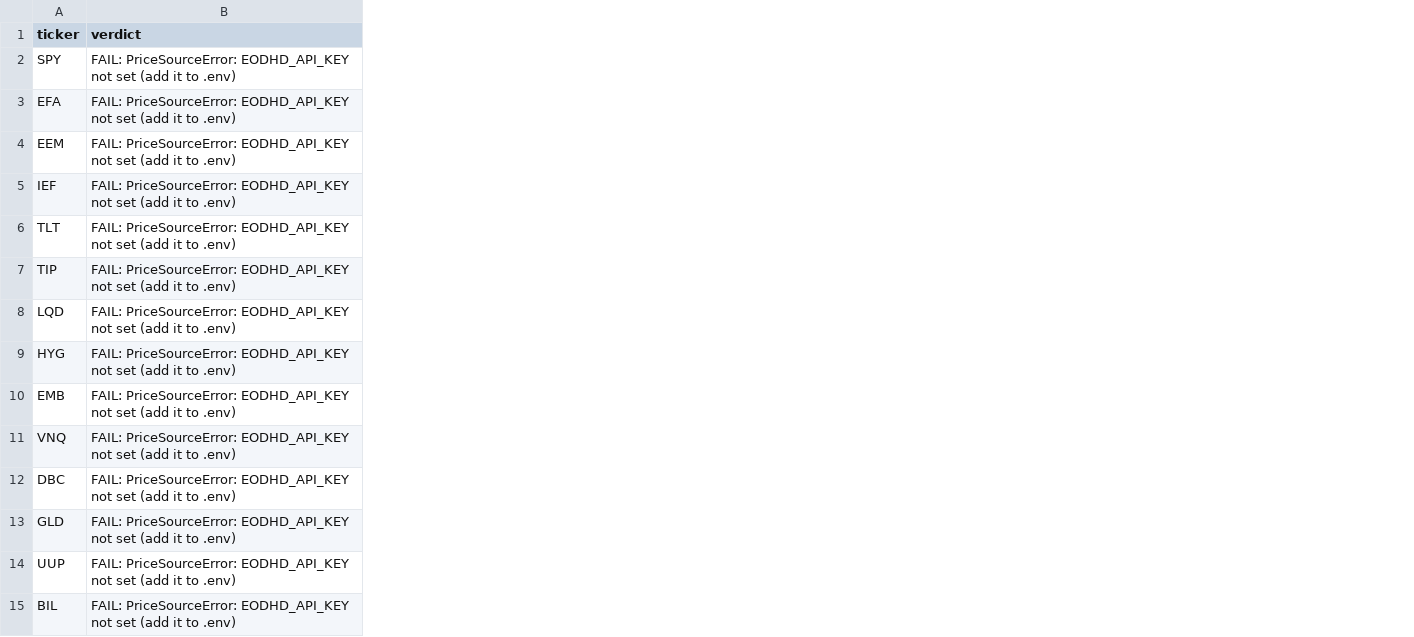
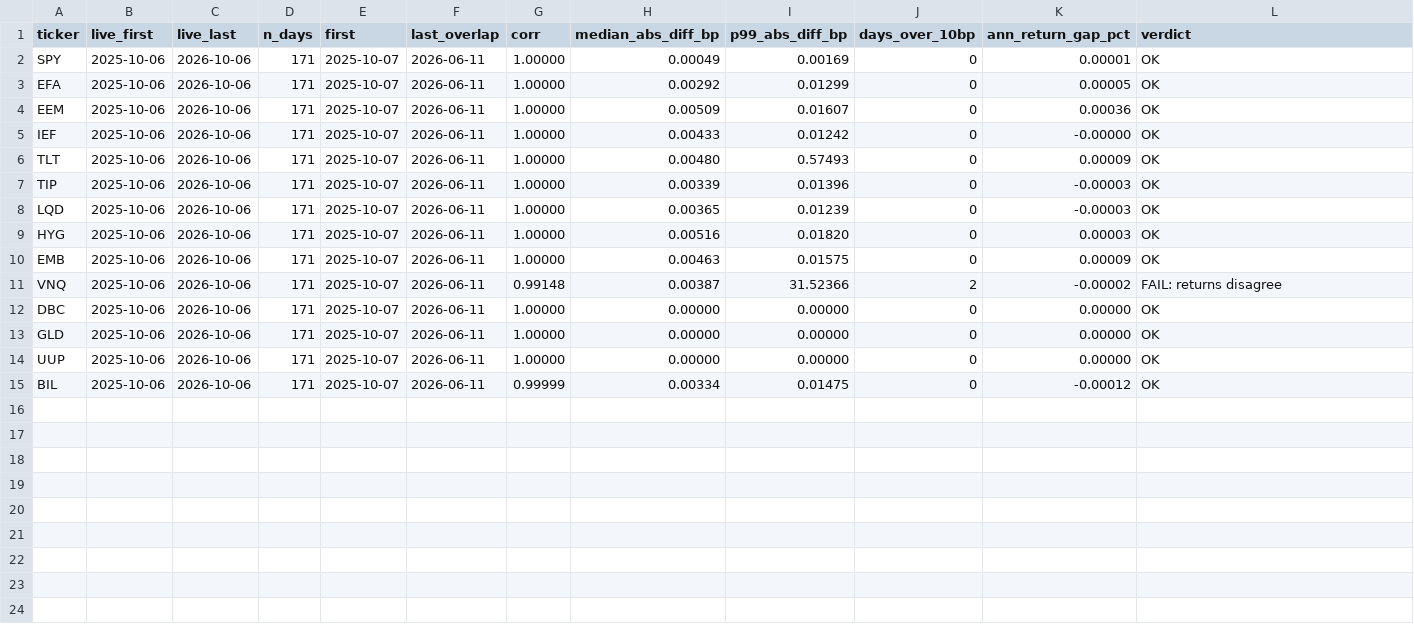
Before and after one commit to FranQuant/llm-regime-allocator, a CSV file: results/live/price_check.csv, drawn as a sheet; addresses are those after the commit; the diff names each change by its address in the sheet, - before the commit and + after, or states it on an @@ line.

Commit message:
Phase 7: EODHD live price check

```diff
--- a/results/live/price_check.csv
+++ b/results/live/price_check.csv
+column B (live_first), rows 2-15: all 2025-10-06
+column C (live_last), rows 2-15: all 2026-10-06
+column D (n_days), rows 2-15: all 171
+column E (first), rows 2-15: all 2025-10-07
+column F (last_overlap), rows 2-15: all 2026-06-11
+column G (corr), rows 2-15: 1.00000 | 1.00000 | 1.00000 | 1.00000 | 1.00000 | 1.00000 | 1.00000 | 1.00000 | 1.00000 | 0.99148 | 1.00000 | 1.00000 | 1.00000 | 0.99999
+column H (median_abs_diff_bp), rows 2-15: 0.00049 | 0.00292 | 0.00509 | 0.00433 | 0.00480 | 0.00339 | 0.00365 | 0.00516 | 0.00463 | 0.00387 | 0.00000 | 0.00000 | 0.00000 | 0.00334
+column I (p99_abs_diff_bp), rows 2-15: 0.00169 | 0.01299 | 0.01607 | 0.01242 | 0.57493 | 0.01396 | 0.01239 | 0.01820 | 0.01575 | 31.52366 | 0.00000 | 0.00000 | 0.00000 | 0.01475
+column J (days_over_10bp), rows 2-15: 0 | 0 | 0 | 0 | 0 | 0 | 0 | 0 | 0 | 2 | 0 | 0 | 0 | 0
+column K (ann_return_gap_pct), rows 2-15: 0.00001 | 0.00005 | 0.00036 | -0.00000 | 0.00009 | -0.00003 | -0.00003 | 0.00003 | 0.00009 | -0.00002 | 0.00000 | 0.00000 | 0.00000 | -0.00012
-L2:L10 (verdict): FAIL: PriceSourceError: EODHD_API_KEY not set (add it to .env)
+L2:L10 (verdict): OK
-L11 (verdict): FAIL: PriceSourceError: EODHD_API_KEY not set (add it to .env)
+L11 (verdict): FAIL: returns disagree
-L12:L15 (verdict): FAIL: PriceSourceError: EODHD_API_KEY not set (add it to .env)
+L12:L15 (verdict): OK
```
